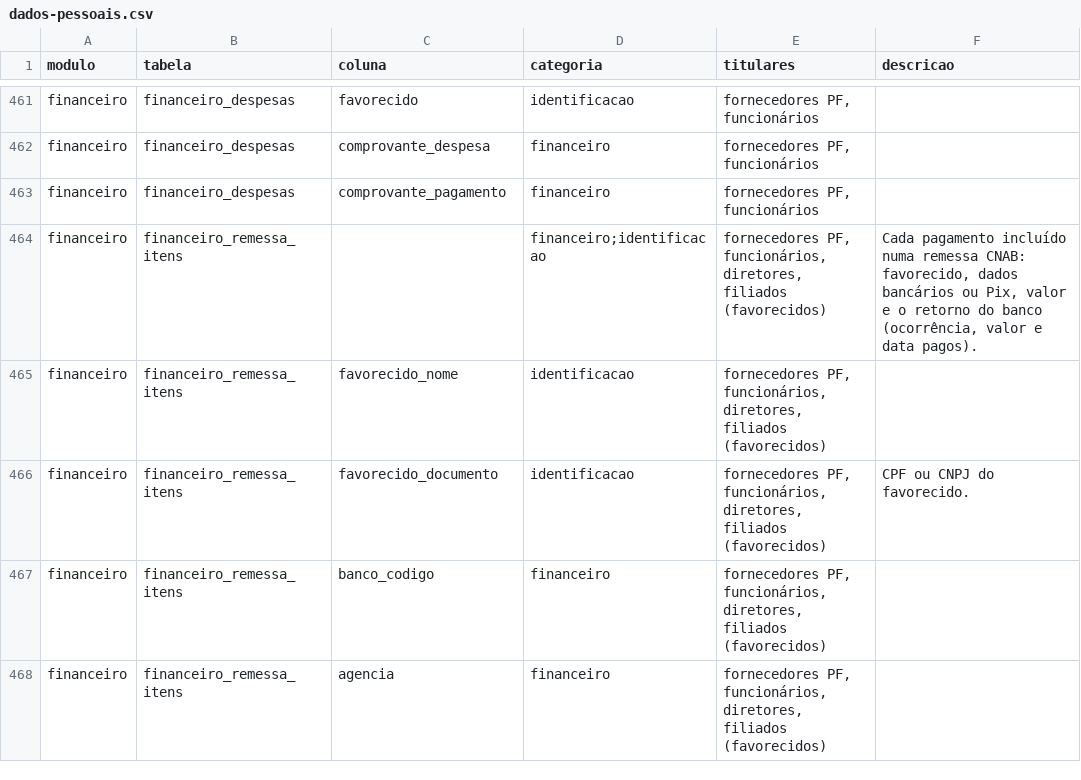
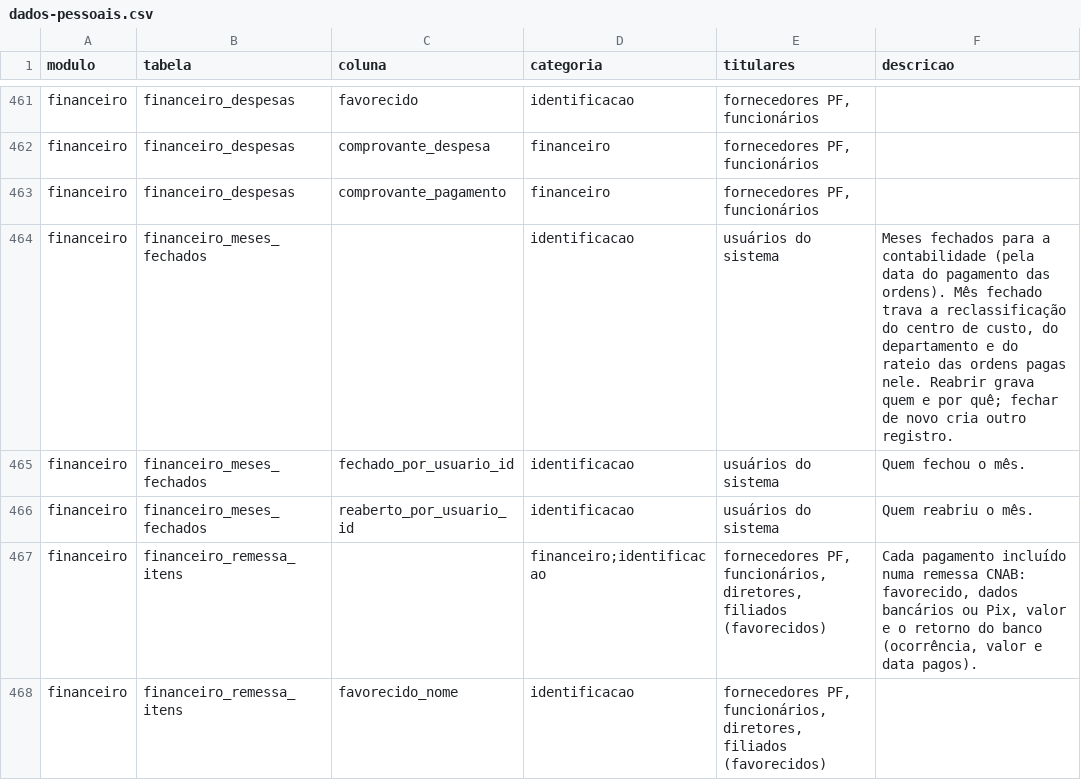
Before and after one commit to brunovillela/confluir_v2, a CSV file: docs/dados/dados-pessoais.csv, drawn as a sheet; only a part is shown, gaps mark what is left out; the shorter side is filled out with more unchanged rows.

```diff
--- a/docs/dados/dados-pessoais.csv
+++ b/docs/dados/dados-pessoais.csv
@@ -463,2 +463,5 @@ modulo,tabela,coluna,categoria,titulares,descricao
 "financeiro","financeiro_despesas","comprovante_pagamento","financeiro","fornecedores PF, funcionários",""
+"financeiro","financeiro_meses_fechados","","identificacao","usuários do sistema","Meses fechados para a contabilidade (pela data do pagamento das ordens). Mês fechado trava a reclassificação do centro de custo, do departamento e do rateio das ordens pagas nele. Reabrir grava quem e por quê; fechar de novo cria outro registro."
+"financeiro","financeiro_meses_fechados","fechado_por_usuario_id","identificacao","usuários do sistema","Quem fechou o mês."
+"financeiro","financeiro_meses_fechados","reaberto_por_usuario_id","identificacao","usuários do sistema","Quem reabriu o mês."
 "financeiro","financeiro_remessa_itens","","financeiro;identificacao","fornecedores PF, funcionários, diretores, filiados (favorecidos)","Cada pagamento incluído numa remessa CNAB: favorecido, dados bancários ou Pix, valor e o retorno do banco (ocorrência, valor e data pagos)."
```
Also changed, not shown: 22 other files.
